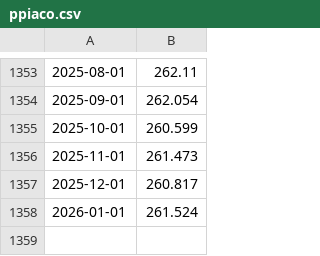
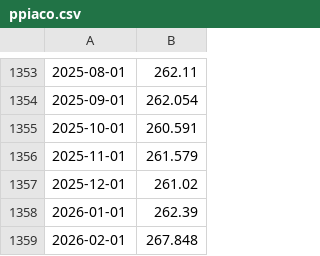
Before and after one commit to alexcabornero/TFG_US-Recession-Prediction-System-UOC, a CSV file: data/raw/ppiaco.csv, drawn as a sheet; only a part is shown, gaps mark what is left out.

```diff
--- a/data/raw/ppiaco.csv
+++ b/data/raw/ppiaco.csv
@@ -1354,5 +1354,6 @@
 2025-09-01,262.054
-2025-10-01,260.599
-2025-11-01,261.473
-2025-12-01,260.817
-2026-01-01,261.524
+2025-10-01,260.591
+2025-11-01,261.579
+2025-12-01,261.02
+2026-01-01,262.39
+2026-02-01,267.848
```
Also changed, not shown: data/processed/oro_unificado.csv, data/raw/icsa.csv, 18 other files.
